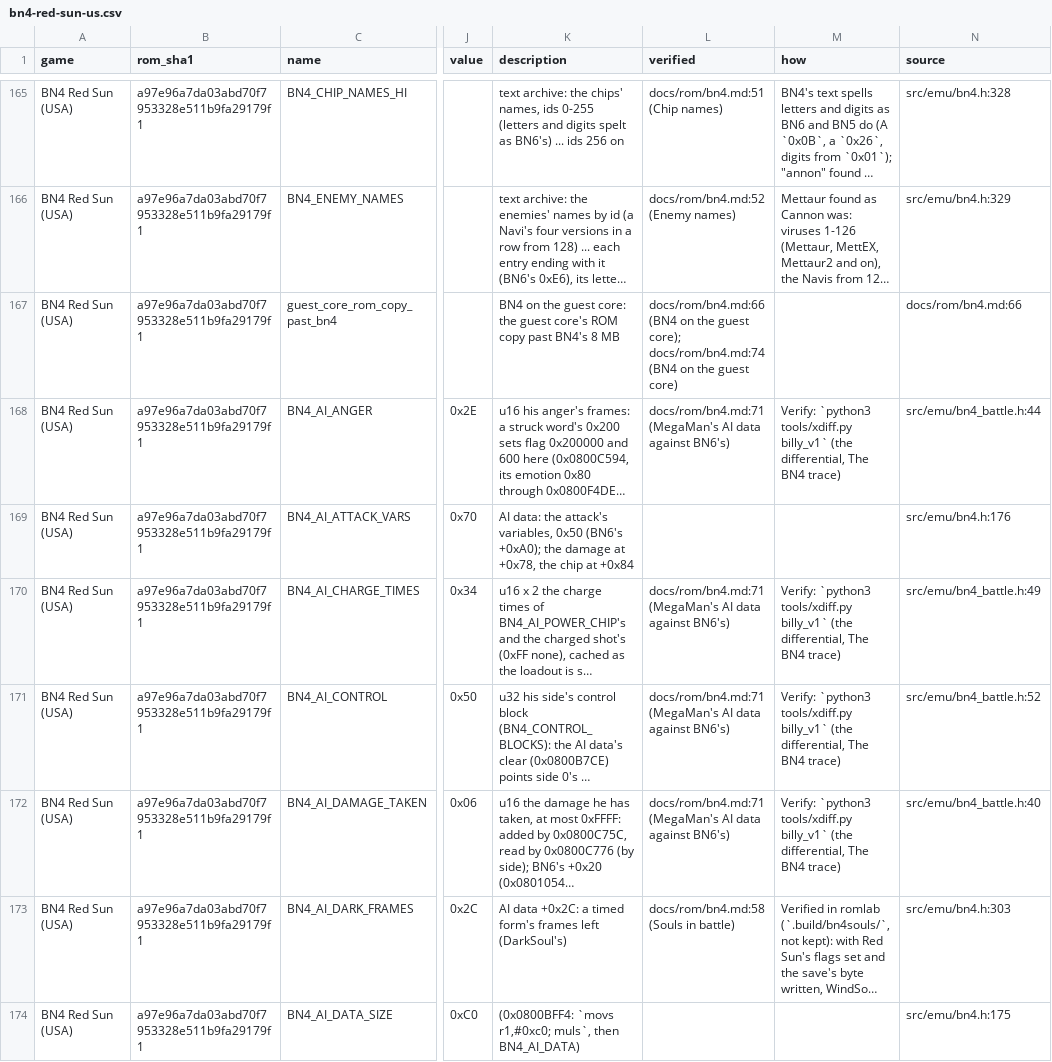
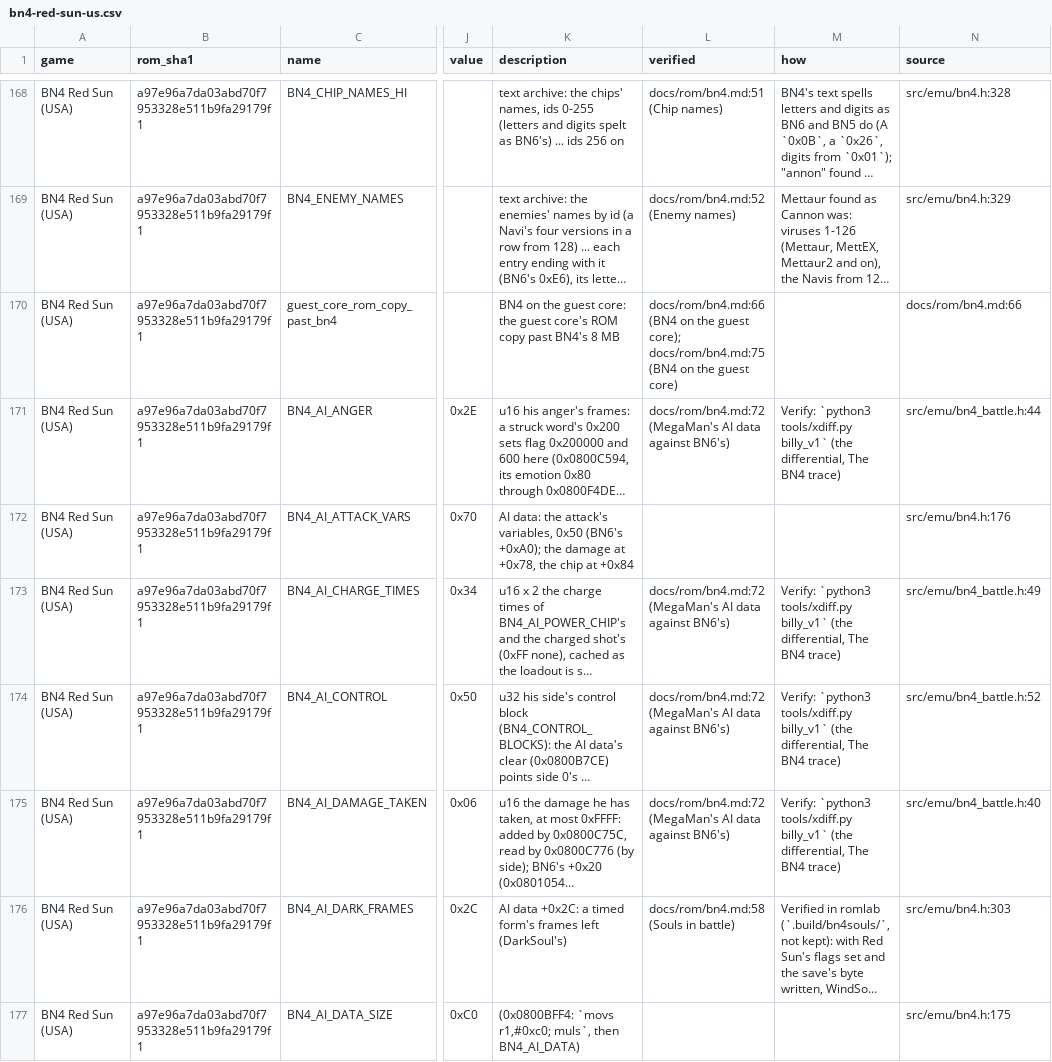
Before and after one commit to saschb2b/Mega-Man-Battle-Network-Cyberworld-Endless, a CSV file: docs/symbols/bn4-red-sun-us.csv, drawn as a sheet; only a part is shown, gaps mark what is left out; long unchanged cells end in …; addresses are those after the commit; the diff covers the shown part only; the diff names each change by its address in the sheet, - before the commit and + after, or states it on an @@ line.

```diff
--- a/docs/symbols/bn4-red-sun-us.csv
+++ b/docs/symbols/bn4-red-sun-us.csv
-L170 (verified): …guest core); docs/rom/bn4.md:74 (BN4 on…
+L170 (verified): …guest core); docs/rom/bn4.md:75 (BN4 on…
-L171 (verified): docs/rom/bn4.md:71 (MegaMan's AI…
+L171 (verified): docs/rom/bn4.md:72 (MegaMan's AI…
-L173:L175 (verified): docs/rom/bn4.md:71 (MegaMan's AI…
+L173:L175 (verified): docs/rom/bn4.md:72 (MegaMan's AI…
```
Also changed, not shown: 7 added rows and 123 edited cells elsewhere in this file, 18 other files.
